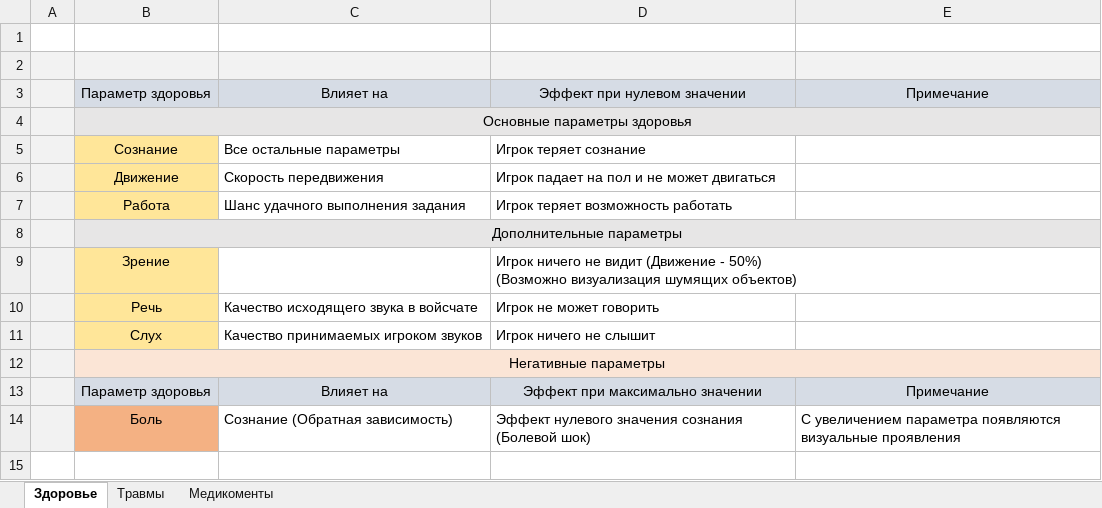
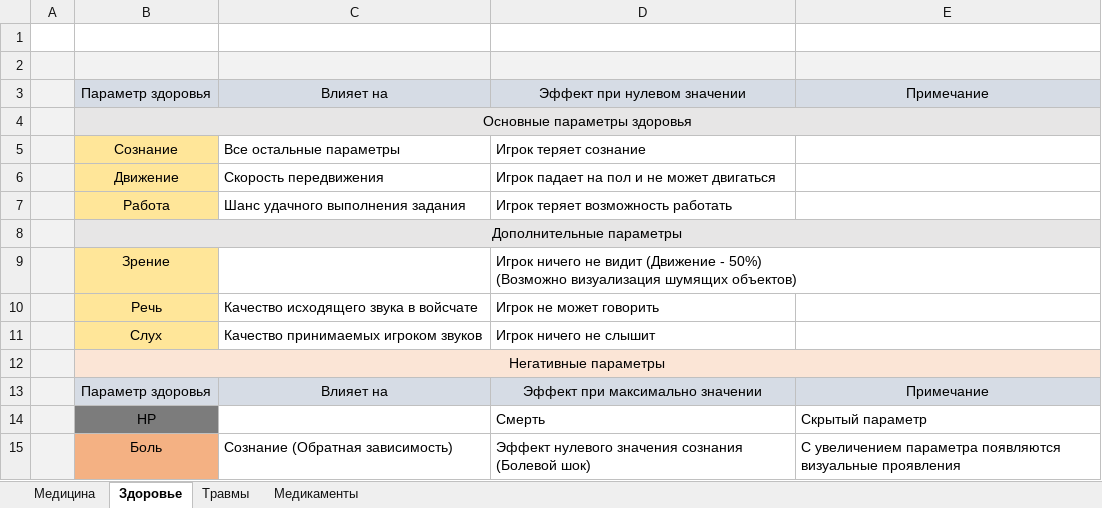
Before and after one commit to IvanLink-py/MyAmong3D, an Excel workbook: Дизайнерская документация/Медицина.xlsx, sheet Здоровье, drawn as a sheet; values as stored, in another font and other column widths than the file's, no borders; the diff names each change by its address in the sheet, - before the commit and + after, or states it on an @@ line.

```diff
--- a/Дизайнерская документация/Медицина.xlsx (sheet Здоровье)
+++ b/Дизайнерская документация/Медицина.xlsx (sheet Здоровье)
-sheet tab: Медикоменты
+sheet tab: Медикаменты
+sheet tab: Медицина
+row 14:  | HP |  | Смерть | Скрытый параметр
```
Also changed, not shown: sheet Травмы.
